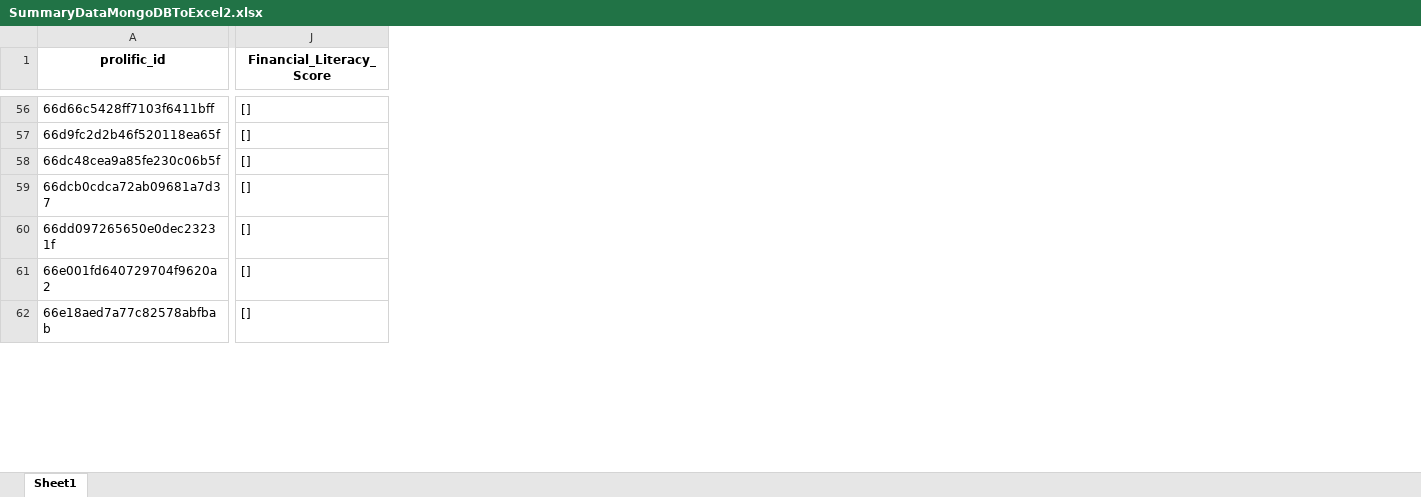
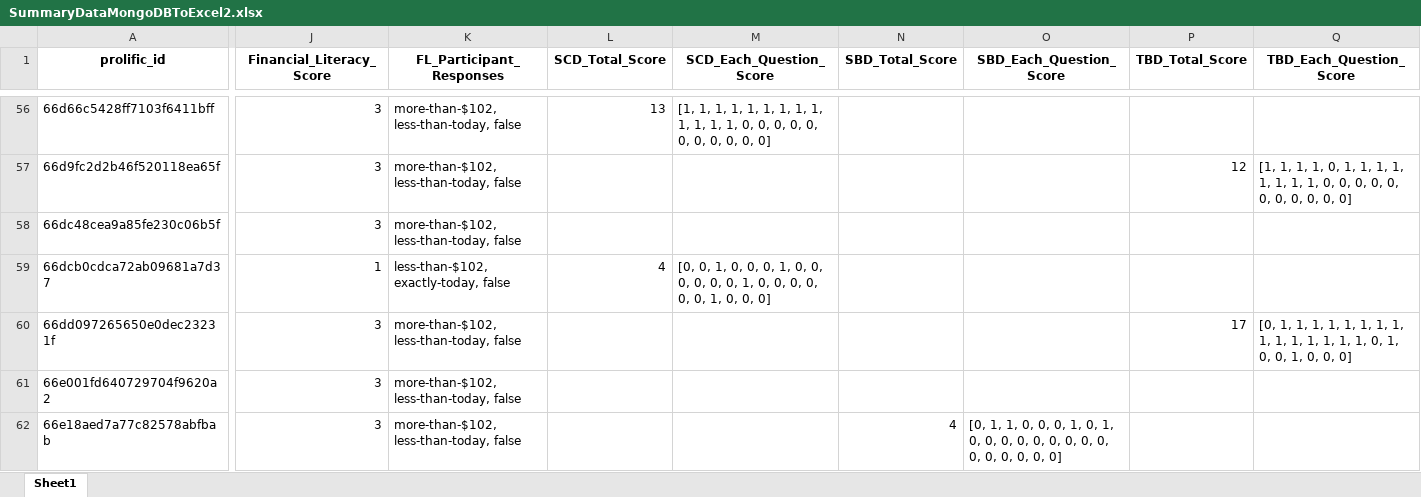
Before and after one commit to varshahindupur09/RA_Online_Instrument, an Excel workbook: preprocessing_scripts/SummaryDataMongoDBToExcel2.xlsx, sheet Sheet1, drawn as a sheet; only a part is shown, gaps mark what is left out; values as stored, in another font and other column widths than the file's, no borders; the diff covers the shown part only; the diff names each change by its address in the sheet, - before the commit and + after, or states it on an @@ line.

```diff
--- a/preprocessing_scripts/SummaryDataMongoDBToExcel2.xlsx (sheet Sheet1)
+++ b/preprocessing_scripts/SummaryDataMongoDBToExcel2.xlsx (sheet Sheet1)
+column K (FL_Participant_Responses), rows 56-62: more-than-$102, less-than-today, false | more-than-$102, less-than-today, false | more-than-$102, less-than-today, false | less-than-$102, exactly-today, false | more-than-$102, less-than-today, false | more-than-$102, less-than-today, false | more-than-$102, less-than-today, false
+column L (SCD_Total_Score), rows 56-59: 13 |  |  | 4
+column M (SCD_Each_Question_Score), rows 56-59: [1, 1, 1, 1, 1, 1, 1, 1, 1, 1, 1, 1, 1, 0, 0, 0, 0, 0, 0, 0, 0, 0, 0, 0] |  |  | [0, 0, 1, 0, 0, 0, 1, 0, 0, 0, 0, 0, 0, 1, 0, 0, 0, 0, 0, 0, 1, 0, 0, 0]
+column N (SBD_Total_Score), row 62: 4
+column O (SBD_Each_Question_Score), row 62: [0, 1, 1, 0, 0, 0, 1, 0, 1, 0, 0, 0, 0, 0, 0, 0, 0, 0, 0, 0, 0, 0, 0, 0]
+column P (TBD_Total_Score), rows 57-60: 12 |  |  | 17
+column Q (TBD_Each_Question_Score), rows 57-60: [1, 1, 1, 1, 0, 1, 1, 1, 1, 1, 1, 1, 1, 0, 0, 0, 0, 0, 0, 0, 0, 0, 0, 0] |  |  | [0, 1, 1, 1, 1, 1, 1, 1, 1, 1, 1, 1, 1, 1, 1, 1, 0, 1, 0, 0, 1, 0, 0, 0]
-J56:J58 (Financial_Literacy_Score): []
+J56:J58 (Financial_Literacy_Score): 3
-J59 (Financial_Literacy_Score): []
+J59 (Financial_Literacy_Score): 1
-J60:J62 (Financial_Literacy_Score): []
+J60:J62 (Financial_Literacy_Score): 3
```
Also changed, not shown: 2 added columns and 135 edited cells elsewhere in this sheet, 2 other files.
